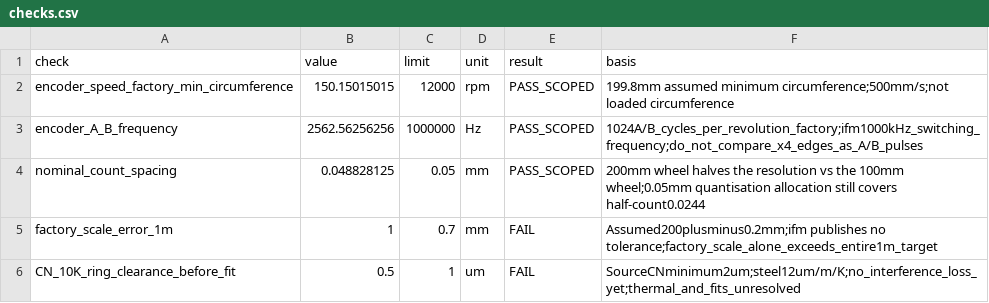
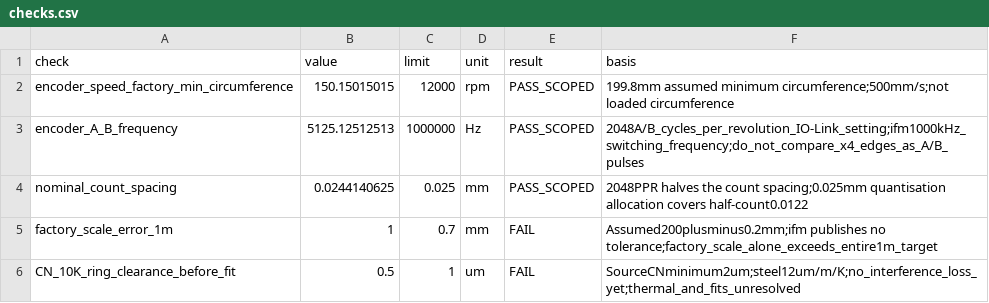
Before and after one commit to sbelakho2/Cutting, a CSV file: engineering/generated/measurement-analysis/checks.csv, drawn as a sheet.

Commit message:
Process dynamics R2: 2048 PPR encoder, drive/E-stop/payoff analysis
Encoder re-set to 2048 PPR (8192 counts/rev) via IO-Link: quantization
0.024414 mm/count, 40960 counts/m; spec/tests/HMI/controller updated,
measurement artifacts regenerated (784 synthetic, 0 residual failures).
Error budget R2: 1.625 uncalibrated / 0.788 calibrated mm/m vs 0.70
target (slip/tension/temperature dominate, physical 30-piece cell
closes); 0.524 mm at 200 mm.

Drive step response: 2% settling 28.3 ms, overshoot 0.15%, tracking
lag 0.061 mm; PIO 8000 Hz cap flagged (0.53% margin). E-stop: 1.05 mm
/ 4.2 ms at 2.58 Nm, belt 4.2x margin, contactor coast 93-324 mm vs
345 mm guard travel PASS with brake floor 7 N. Payoff/feed: full-spool
accel 22.5 N vs 80 N nip min (1.8x, no slip); wheel traction 16-25x;
brake table by spool mass (7.3 Nm at 30 kg, guidance 1.0-4.0 Nm).

Engineering 90/90 (1494s), core 19/19, sanitize 18/18, all seven
validators pass.

```diff
--- a/engineering/generated/measurement-analysis/checks.csv
+++ b/engineering/generated/measurement-analysis/checks.csv
@@ -2,4 +2,4 @@ check,value,limit,unit,result,basis
 encoder_speed_factory_min_circumference,150.15015015,12000,rpm,PASS_SCOPED,"199.8mm assumed minimum circumference;500mm/s;not loaded circumference"
-encoder_A_B_frequency,2562.56256256,1000000,Hz,PASS_SCOPED,"1024A/B_cycles_per_revolution_factory;ifm1000kHz_switching_frequency;do_not_compare_x4_edges_as_A/B_pulses"
-nominal_count_spacing,0.048828125,0.05,mm,PASS_SCOPED,"200mm wheel halves the resolution vs the 100mm wheel;0.05mm quantisation allocation still covers half-count0.0244"
+encoder_A_B_frequency,5125.12512513,1000000,Hz,PASS_SCOPED,"2048A/B_cycles_per_revolution_IO-Link_setting;ifm1000kHz_switching_frequency;do_not_compare_x4_edges_as_A/B_pulses"
+nominal_count_spacing,0.0244140625,0.025,mm,PASS_SCOPED,"2048PPR halves the count spacing;0.025mm quantisation allocation covers half-count0.0122"
 factory_scale_error_1m,1,0.7,mm,FAIL,"Assumed200plusminus0.2mm;ifm publishes no tolerance;factory_scale_alone_exceeds_entire1m_target"
```
Also changed, not shown: engineering/generated/measurement-analysis/raw-error-budget.csv, engineering/generated/measurement-analysis/synthetic-fit.csv, 19 other files.
